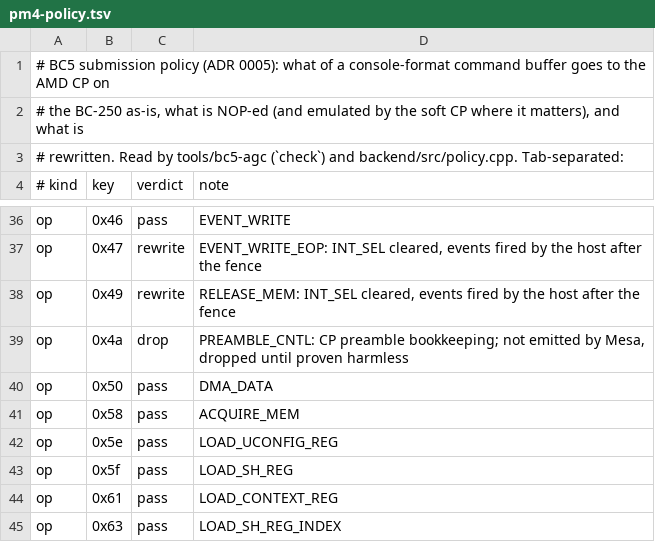
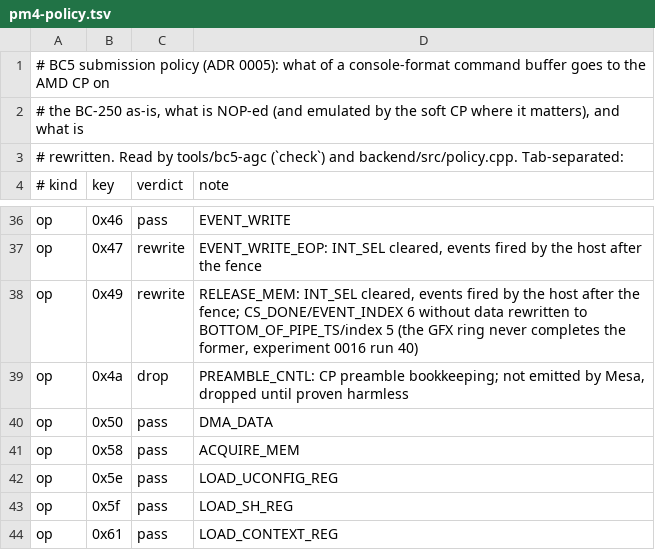
Before and after one commit to RedMadKnight/BC5, a TSV file: backend/policy/pm4-policy.tsv, drawn as a sheet; only a part is shown, gaps mark what is left out; the shorter side is filled out with more unchanged rows.

```diff
--- a/backend/policy/pm4-policy.tsv
+++ b/backend/policy/pm4-policy.tsv
@@ -37,3 +37,3 @@ op	0x46	pass	EVENT_WRITE
 op	0x47	rewrite	EVENT_WRITE_EOP: INT_SEL cleared, events fired by the host after the fence
-op	0x49	rewrite	RELEASE_MEM: INT_SEL cleared, events fired by the host after the fence
+op	0x49	rewrite	RELEASE_MEM: INT_SEL cleared, events fired by the host after the fence; CS_DONE/EVENT_INDEX 6 without data rewritten to BOTTOM_OF_PIPE_TS/index 5 (the GFX ring never completes the former, experiment 0016 run 40)
 op	0x4a	drop	PREAMBLE_CNTL: CP preamble bookkeeping; not emitted by Mesa, dropped until proven harmless
```
Also changed, not shown: 5 other files.
